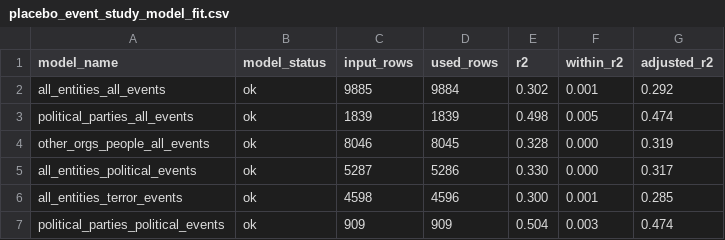
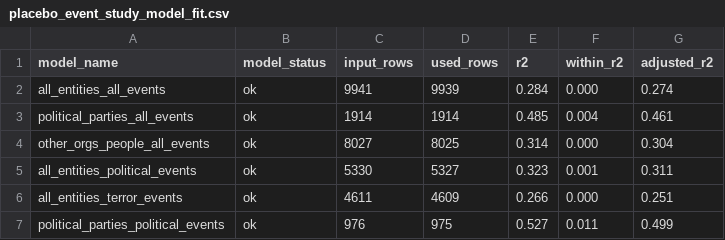
Before and after one commit to Zada5/seminarion_calcala, a CSV file: analysis_outputs/placebo_event_study/baseline_0/placebo_event_study_model_fit.csv, drawn as a sheet; only a part is shown; the diff covers the shown part only.

```diff
--- a/analysis_outputs/placebo_event_study/baseline_0/placebo_event_study_model_fit.csv
+++ b/analysis_outputs/placebo_event_study/baseline_0/placebo_event_study_model_fit.csv
@@ -1,7 +1,7 @@
 model_name,model_status,input_rows,used_rows,r2,within_r2,adjusted_r2
-all_entities_all_events,ok,9885,9884,0.302,0.001,0.292
-political_parties_all_events,ok,1839,1839,0.498,0.005,0.474
-other_orgs_people_all_events,ok,8046,8045,0.328,0.000,0.319
-all_entities_political_events,ok,5287,5286,0.330,0.000,0.317
-all_entities_terror_events,ok,4598,4596,0.300,0.001,0.285
-political_parties_political_events,ok,909,909,0.504,0.003,0.474
+all_entities_all_events,ok,9941,9939,0.284,0.000,0.274
+political_parties_all_events,ok,1914,1914,0.485,0.004,0.461
+other_orgs_people_all_events,ok,8027,8025,0.314,0.000,0.304
+all_entities_political_events,ok,5330,5327,0.323,0.001,0.311
+all_entities_terror_events,ok,4611,4609,0.266,0.000,0.251
+political_parties_political_events,ok,976,975,0.527,0.011,0.499
```
Also changed, not shown: 13 edited cells elsewhere in this file, analysis_outputs/placebo_event_study/baseline_minus1/placebo_event_study_model_fit.csv, analysis_outputs/placebo_events/placebo_events_dates.csv, 48 other files.
